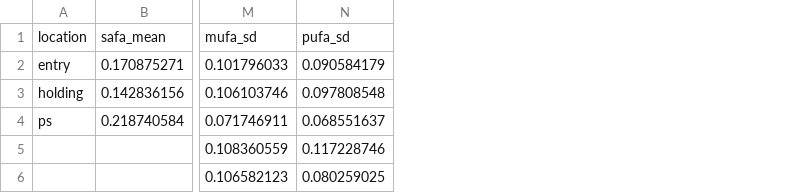
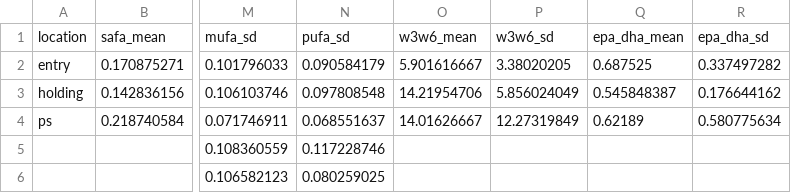
Before and after one commit to vlahm/alaska_salmon_stats, a CSV file: jl_plotdata.csv, drawn as a sheet; only a part is shown, gaps mark what is left out; the diff names each change by its address in the sheet, - before the commit and + after, or states it on an @@ line.

```diff
--- a/jl_plotdata.csv
+++ b/jl_plotdata.csv
+column O, rows 1-4: w3w6_mean | 5.901616667 | 14.21954706 | 14.01626667
+column P, rows 1-4: w3w6_sd | 3.38020205 | 5.856024049 | 12.27319849
+column Q, rows 1-4: epa_dha_mean | 0.687525 | 0.545848387 | 0.62189
+column R, rows 1-4: epa_dha_sd | 0.337497282 | 0.176644162 | 0.580775634
```
Also changed, not shown: PCA_data.csv, 1 other file.
